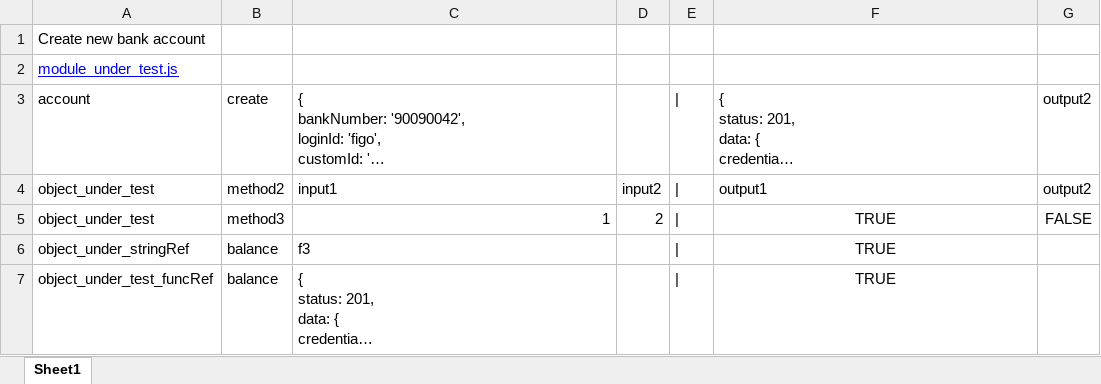
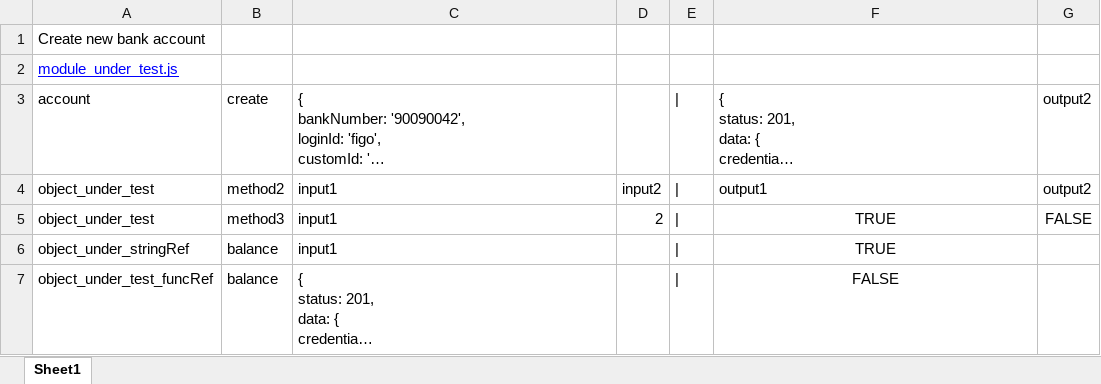
Before and after one commit to dzdidi/test_sheets, an Excel workbook: input_folder/nested_folder/ts_two_types_refs.xlsx, sheet Sheet1, drawn as a sheet; long unchanged cells end in …; values as stored, in another font and other column widths than the file's, no borders; charts and pictures not drawn; the diff names each change by its address in the sheet, - before the commit and + after, or states it on an @@ line.

```diff
--- a/input_folder/nested_folder/ts_two_types_refs.xlsx (sheet Sheet1)
+++ b/input_folder/nested_folder/ts_two_types_refs.xlsx (sheet Sheet1)
-C5: 1
+C5: input1
-C6: f3
+C6: input1
-F7: TRUE
+F7: FALSE
```
Also changed, not shown: charts or pictures, 12 other files.
